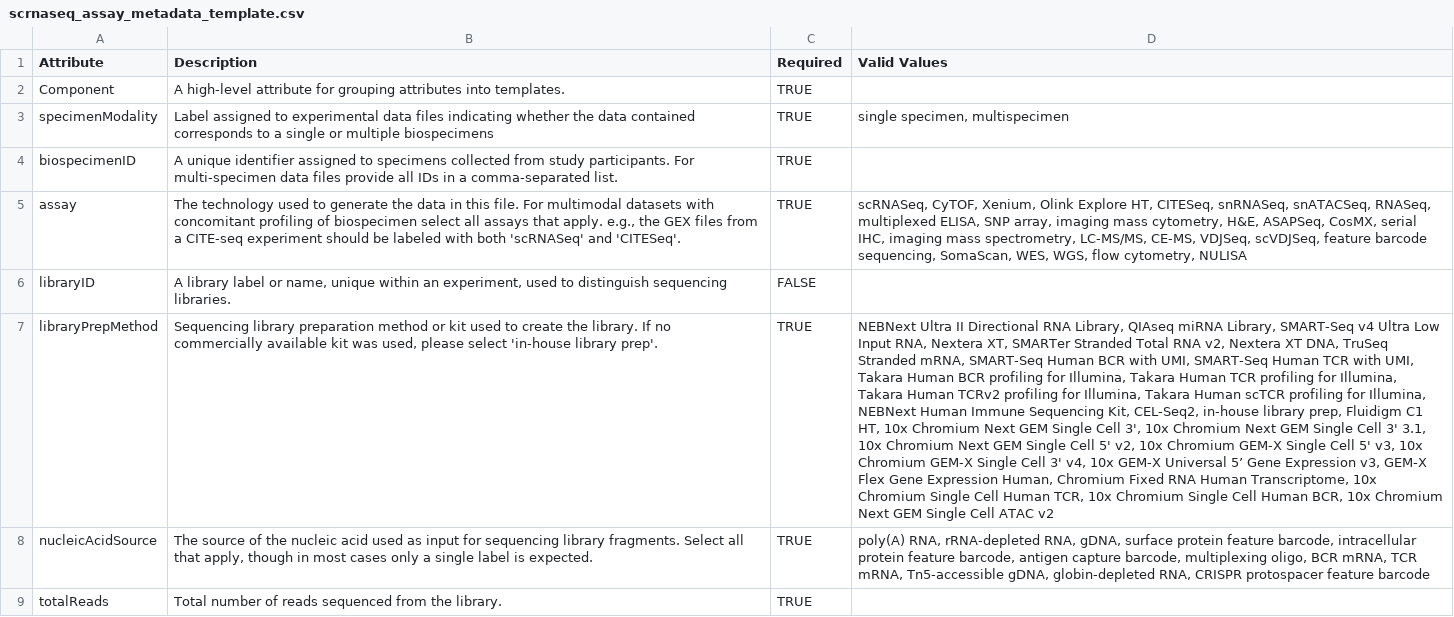
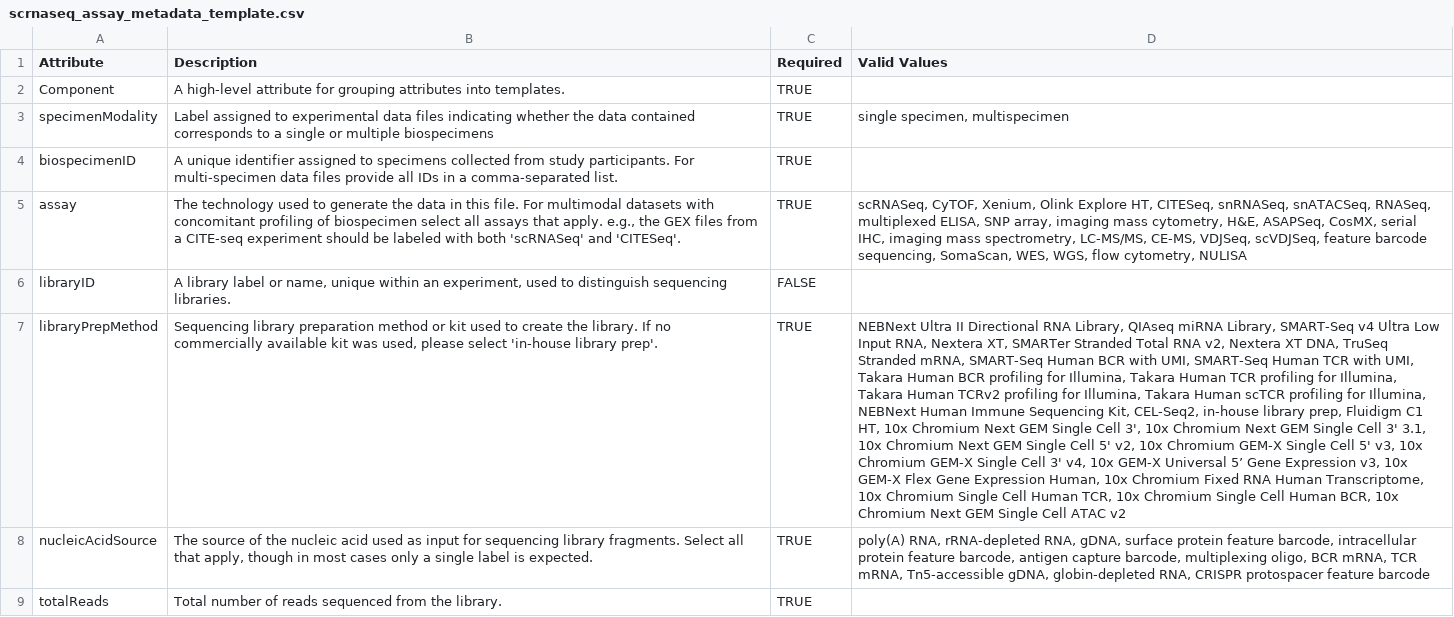
Before and after one commit to ARK-Portal/data_model, a CSV file: _data/csv/metadata_templates/scrnaseq_assay_metadata_template.csv, drawn as a sheet; only a part is shown; the diff names each change by its address in the sheet, - before the commit and + after, or states it on an @@ line.

```diff
--- a/_data/csv/metadata_templates/scrnaseq_assay_metadata_template.csv
+++ b/_data/csv/metadata_templates/scrnaseq_assay_metadata_template.csv
-D7 (Valid Values): …Expression v3, GEM-X Flex Gene Expression Human, Chromium Fixed…
+D7 (Valid Values): …Expression v3, 10x GEM-X Flex Gene Expression Human, 10x Chromium Fixed…
```
Also changed, not shown: _data/csv/attributes/libraryPrepMethod.csv, _data/csv/attributes/platform.csv, 1 other file.
